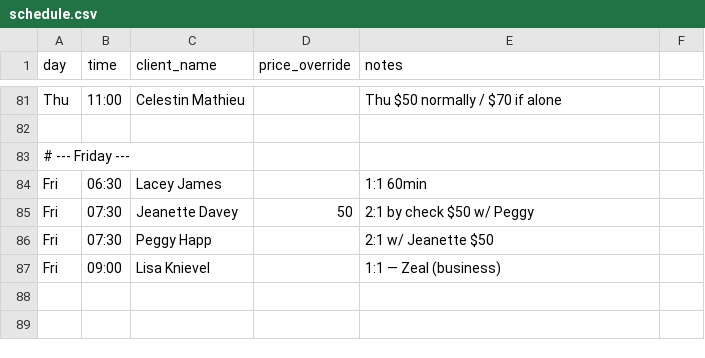
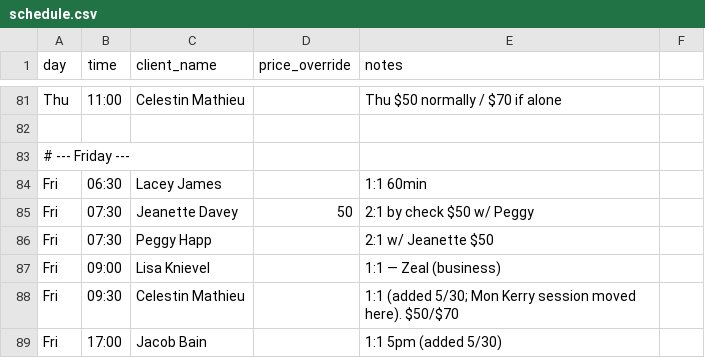
Before and after one commit to bradyeager/yeagers-gym, a CSV file: billing/schedule.csv, drawn as a sheet; only a part is shown, gaps mark what is left out; the diff names each change by its address in the sheet, - before the commit and + after, or states it on an @@ line.

```diff
--- a/billing/schedule.csv
+++ b/billing/schedule.csv
+row 88: Fri | 09:30 | Celestin Mathieu |  | 1:1 (added 5/30; Mon Kerry session moved here). $50/$70
+row 89: Fri | 17:00 | Jacob Bain |  | 1:1 5pm (added 5/30)
```
